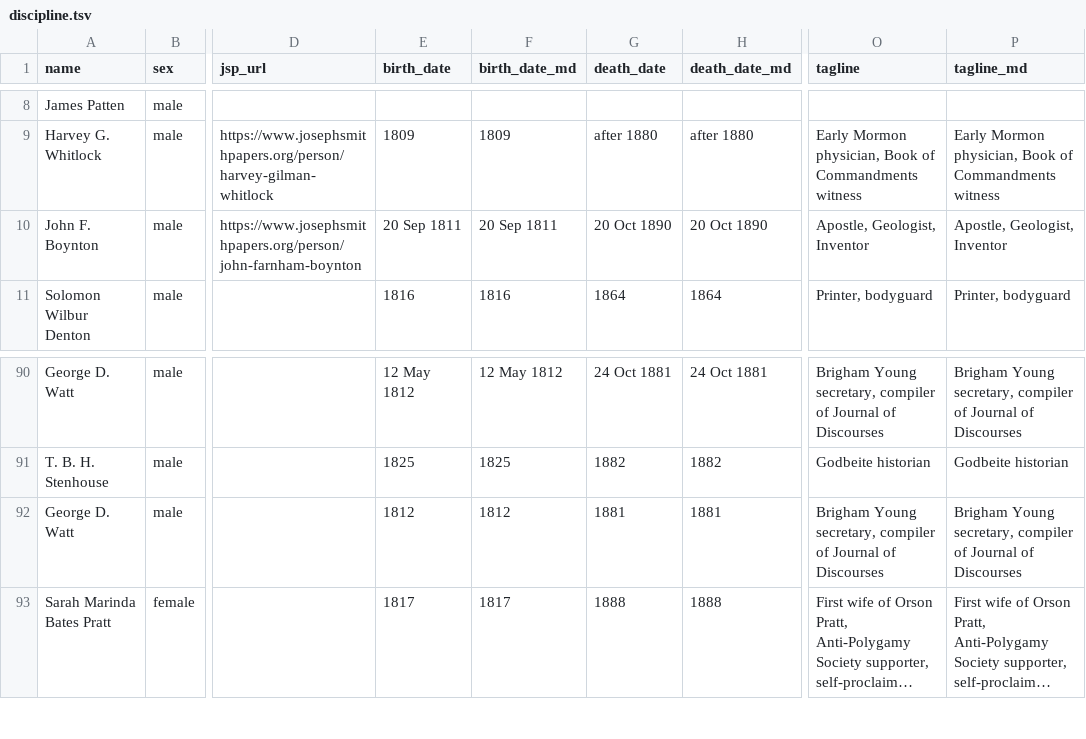
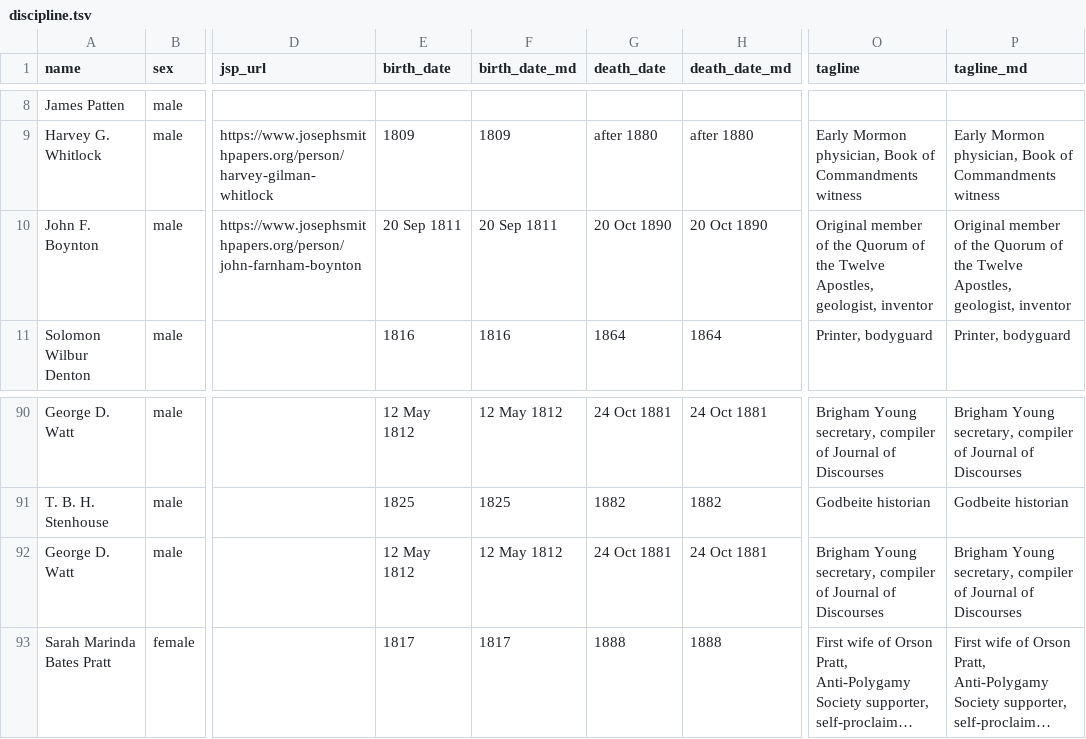
Before and after one commit to LDS-Data/lds-church-discipline, a TSV file: discipline.tsv, drawn as a sheet; only a part is shown, gaps mark what is left out; long unchanged cells end in …; the diff names each change by its address in the sheet, - before the commit and + after, or states it on an @@ line.

Commit message:
Dispense with _md fields in discipline_base.json and unconfirmed_base.json.
They remain in the full database files. Now most fields can be populated as either Markdown or plaintext. The type is then automatically detected and the content placed in appropriate output fields. For example, in discipline_base.json:

{
    "notes": "[Something happened](http://alink.com)"
}

would yield

{
    "notes": "Something happened",
    "notes_md": "[Something happened](http://alink.com)"
}

An input of:

{
    "notes": "Something happened"
}

would yield:

{
    "notes": "Something happened",
    "notes_md": "Something happened"
}

```diff
--- a/discipline.tsv
+++ b/discipline.tsv
-O10 (tagline): Apostle, Geologist, Inventor
+O10 (tagline): Original member of the Quorum of the Twelve Apostles, geologist, inventor
-P10 (tagline_md): Apostle, Geologist, Inventor
+P10 (tagline_md): Original member of the Quorum of the Twelve Apostles, geologist, inventor
-E92 (birth_date): 1812
+E92 (birth_date): 12 May 1812
-F92 (birth_date_md): 1812
+F92 (birth_date_md): 12 May 1812
-G92 (death_date): 1881
+G92 (death_date): 24 Oct 1881
-H92 (death_date_md): 1881
+H92 (death_date_md): 24 Oct 1881
```
Also changed, not shown: 6 other files.
